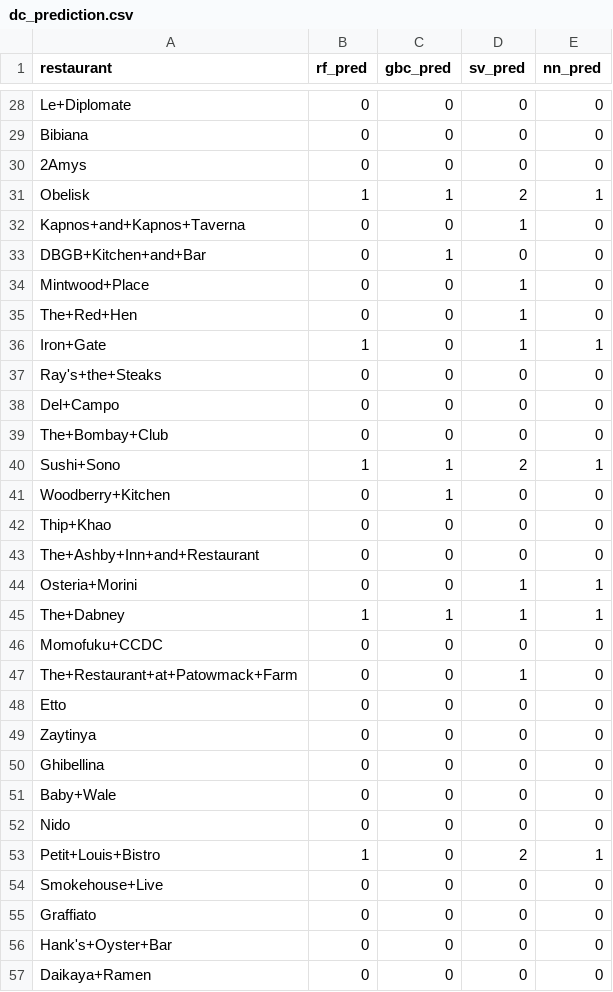
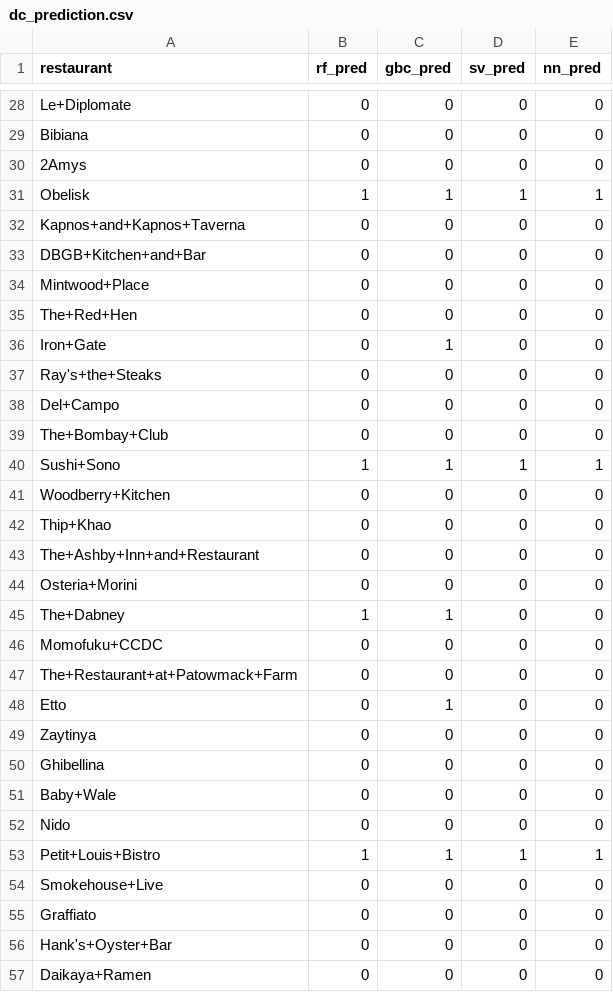
Before and after one commit to guaisang/Data_Science_Projects, a CSV file: 06-2016-dc-michelin-restaurants-prediction/dc_prediction.csv, drawn as a sheet; only a part is shown, gaps mark what is left out; the diff covers the shown part only.

```diff
--- a/06-2016-dc-michelin-restaurants-prediction/dc_prediction.csv
+++ b/06-2016-dc-michelin-restaurants-prediction/dc_prediction.csv
@@ -30,8 +30,8 @@ Bibiana,0,0,0,0
 2Amys,0,0,0,0
-Obelisk,1,1,2,1
-Kapnos+and+Kapnos+Taverna,0,0,1,0
-DBGB+Kitchen+and+Bar,0,1,0,0
-Mintwood+Place,0,0,1,0
-The+Red+Hen,0,0,1,0
-Iron+Gate,1,0,1,1
+Obelisk,1,1,1,1
+Kapnos+and+Kapnos+Taverna,0,0,0,0
+DBGB+Kitchen+and+Bar,0,0,0,0
+Mintwood+Place,0,0,0,0
+The+Red+Hen,0,0,0,0
+Iron+Gate,0,1,0,0
 Ray's+the+Steaks,0,0,0,0
@@ -39,11 +39,11 @@ Del+Campo,0,0,0,0
 The+Bombay+Club,0,0,0,0
-Sushi+Sono,1,1,2,1
-Woodberry+Kitchen,0,1,0,0
+Sushi+Sono,1,1,1,1
+Woodberry+Kitchen,0,0,0,0
 Thip+Khao,0,0,0,0
 The+Ashby+Inn+and+Restaurant,0,0,0,0
-Osteria+Morini,0,0,1,1
-The+Dabney,1,1,1,1
+Osteria+Morini,0,0,0,0
+The+Dabney,1,1,0,0
 Momofuku+CCDC,0,0,0,0
-The+Restaurant+at+Patowmack+Farm,0,0,1,0
-Etto,0,0,0,0
+The+Restaurant+at+Patowmack+Farm,0,0,0,0
+Etto,0,1,0,0
 Zaytinya,0,0,0,0
@@ -52,3 +52,3 @@ Baby+Wale,0,0,0,0
 Nido,0,0,0,0
-Petit+Louis+Bistro,1,0,2,1
+Petit+Louis+Bistro,1,1,1,1
 Smokehouse+Live,0,0,0,0
```
Also changed, not shown: 47 edited cells elsewhere in this file, 16 other files.
